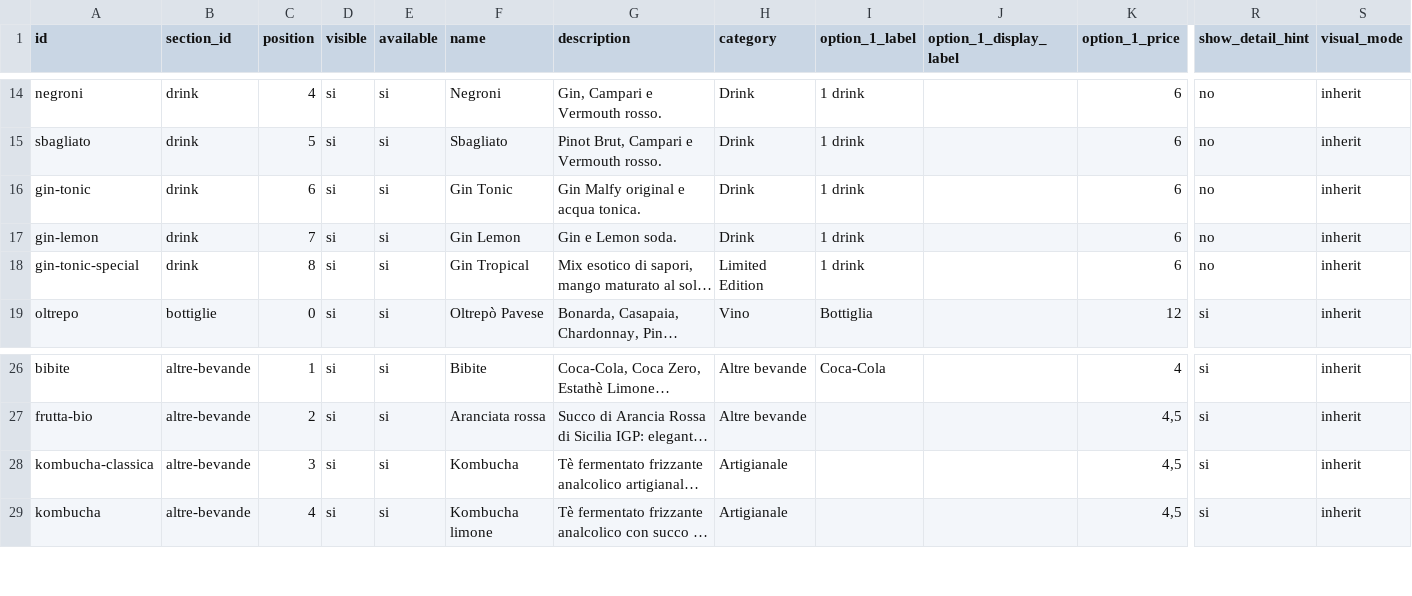
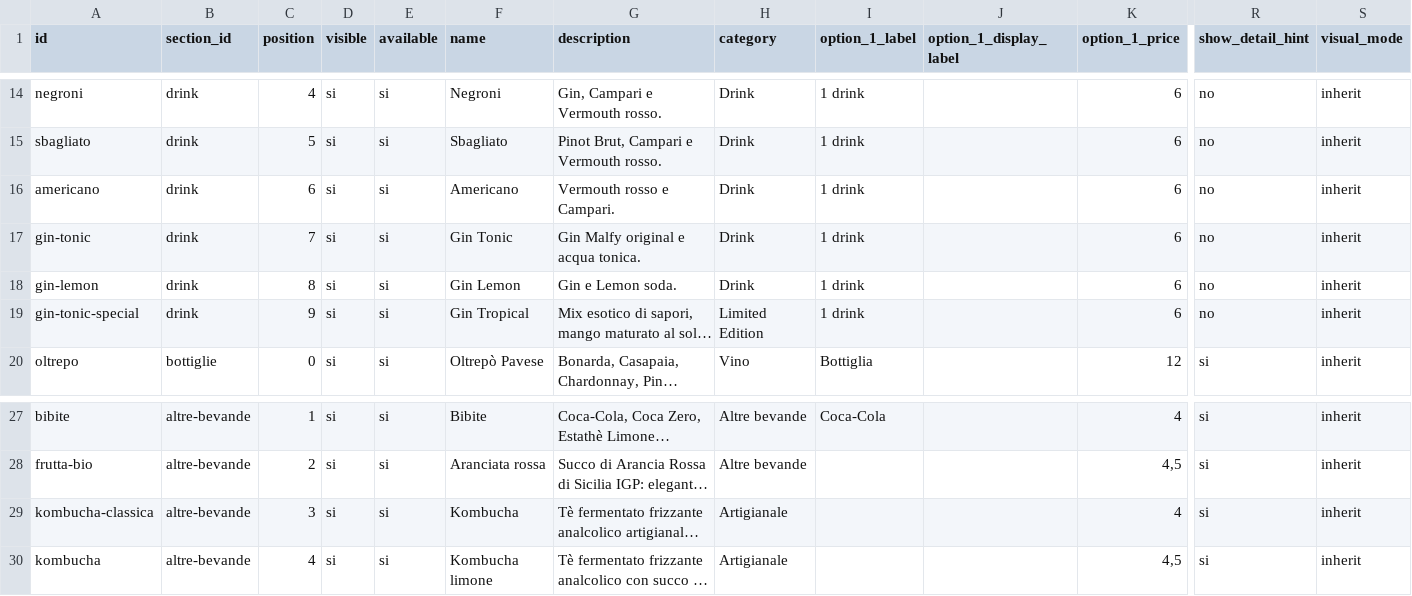
Before and after one commit to molinosantamarta/aperitivo-menu, a CSV file: public/data/google-sheet-template.csv, drawn as a sheet; only a part is shown, gaps mark what is left out; long unchanged cells end in …; addresses are those after the commit; rows hold the shown columns only; the diff names each change by its address in the sheet, - before the commit and + after, or states it on an @@ line.

```diff
--- a/public/data/google-sheet-template.csv
+++ b/public/data/google-sheet-template.csv
+row 16: americano | drink | 6 | si | si | Americano | Vermouth rosso e Campari. | Drink | 1 drink |  | 6 | no | inherit
-C17 (position): 6
+C17 (position): 7
-C18 (position): 7
+C18 (position): 8
-C19 (position): 8
+C19 (position): 9
-K29 (option_1_price): 4,5
+K29 (option_1_price): 4
```
Also changed, not shown: public/data/google-sheet-template-semplice.csv, 13 other files.
